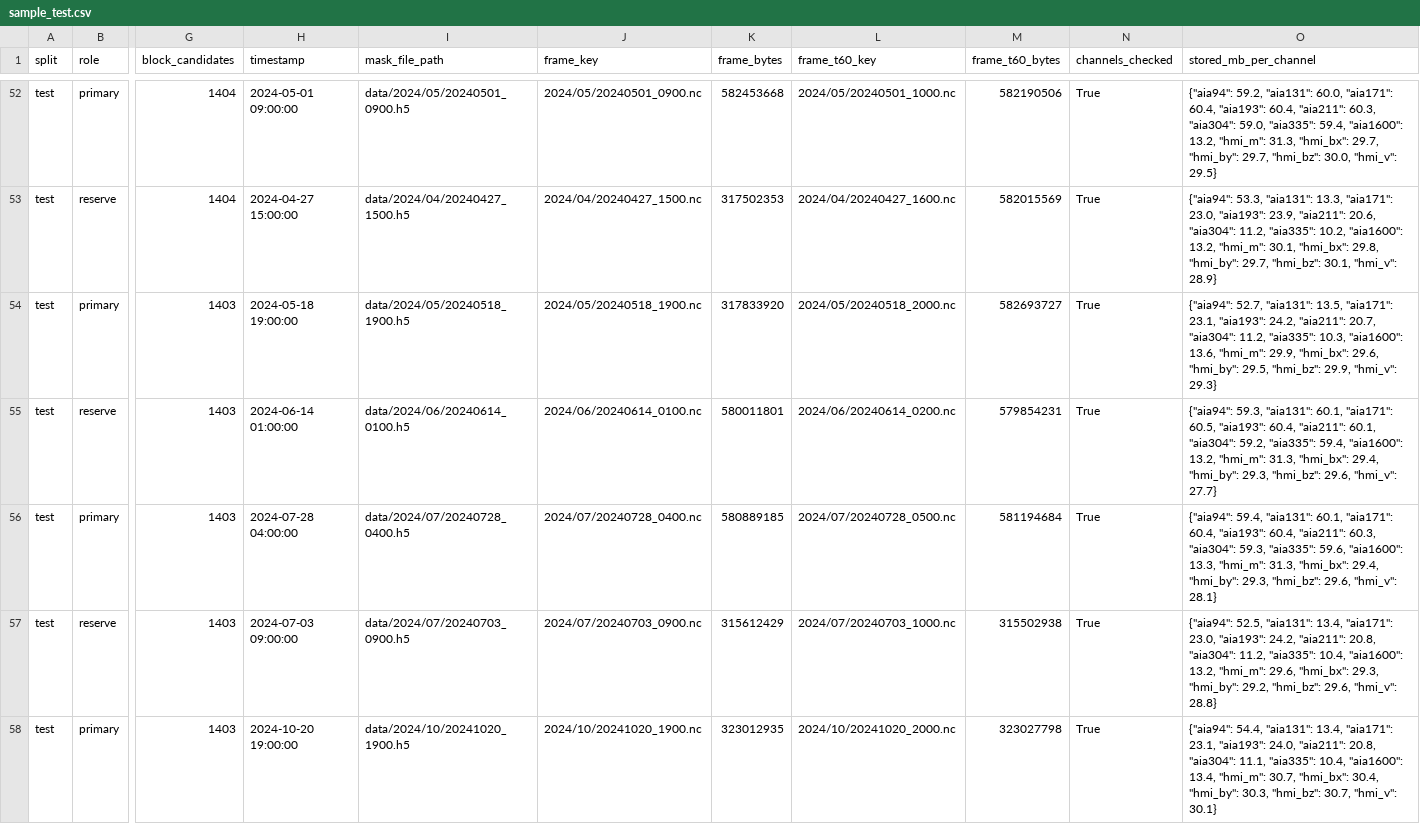
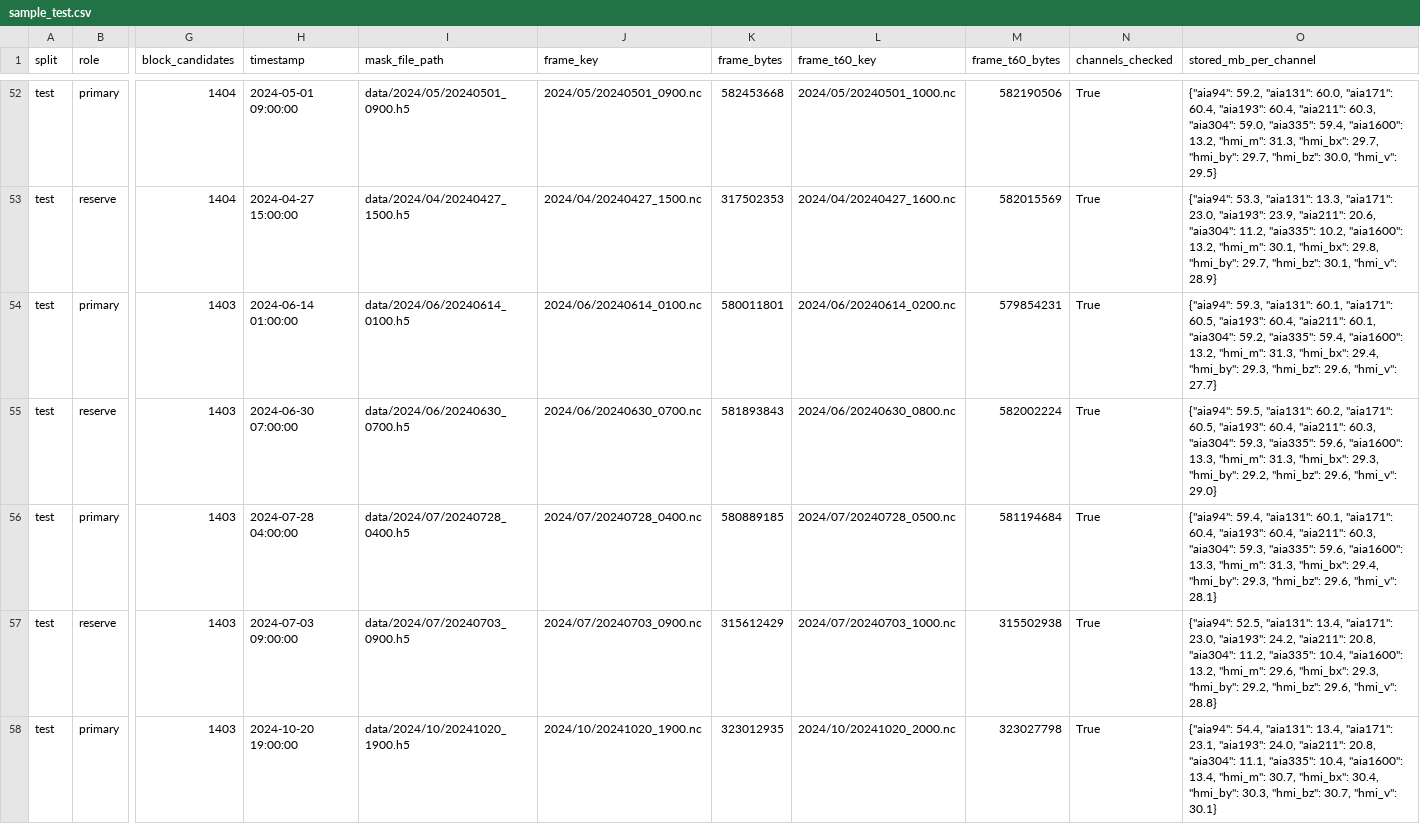
Before and after one commit to harrybao/NJIT-CCSC-Reproduction, a CSV file: results/Surya/ar_segmentation/sample_test.csv, drawn as a sheet; only a part is shown, gaps mark what is left out; the diff names each change by its address in the sheet, - before the commit and + after, or states it on an @@ line.

```diff
--- a/results/Surya/ar_segmentation/sample_test.csv
+++ b/results/Surya/ar_segmentation/sample_test.csv
-H54 (timestamp): 2024-05-18 19:00:00
+H54 (timestamp): 2024-06-14 01:00:00
-I54 (mask_file_path): data/2024/05/20240518_1900.h5
+I54 (mask_file_path): data/2024/06/20240614_0100.h5
-J54 (frame_key): 2024/05/20240518_1900.nc
+J54 (frame_key): 2024/06/20240614_0100.nc
-K54 (frame_bytes): 317833920
+K54 (frame_bytes): 580011801
-L54 (frame_t60_key): 2024/05/20240518_2000.nc
+L54 (frame_t60_key): 2024/06/20240614_0200.nc
-M54 (frame_t60_bytes): 582693727
+M54 (frame_t60_bytes): 579854231
-O54 (stored_mb_per_channel): {"aia94": 52.7, "aia131": 13.5, "aia171": 23.1, "aia193": 24.2, "aia211": 20.7, "aia304": 11.2, "aia335": 10.3, "aia1600": 13.6, "hmi_m": 29.9, "hmi_bx": 29.6, "hmi_by": 29.5, "hmi_bz": 29.9, "hmi_v": 29.3}
+O54 (stored_mb_per_channel): {"aia94": 59.3, "aia131": 60.1, "aia171": 60.5, "aia193": 60.4, "aia211": 60.1, "aia304": 59.2, "aia335": 59.4, "aia1600": 13.2, "hmi_m": 31.3, "hmi_bx": 29.4, "hmi_by": 29.3, "hmi_bz": 29.6, "hmi_v": 27.7}
-H55 (timestamp): 2024-06-14 01:00:00
+H55 (timestamp): 2024-06-30 07:00:00
-I55 (mask_file_path): data/2024/06/20240614_0100.h5
+I55 (mask_file_path): data/2024/06/20240630_0700.h5
-J55 (frame_key): 2024/06/20240614_0100.nc
+J55 (frame_key): 2024/06/20240630_0700.nc
-K55 (frame_bytes): 580011801
+K55 (frame_bytes): 581893843
-L55 (frame_t60_key): 2024/06/20240614_0200.nc
+L55 (frame_t60_key): 2024/06/20240630_0800.nc
-M55 (frame_t60_bytes): 579854231
+M55 (frame_t60_bytes): 582002224
-O55 (stored_mb_per_channel): {"aia94": 59.3, "aia131": 60.1, "aia171": 60.5, "aia193": 60.4, "aia211": 60.1, "aia304": 59.2, "aia335": 59.4, "aia1600": 13.2, "hmi_m": 31.3, "hmi_bx": 29.4, "hmi_by": 29.3, "hmi_bz": 29.6, "hmi_v": 27.7}
+O55 (stored_mb_per_channel): {"aia94": 59.5, "aia131": 60.2, "aia171": 60.5, "aia193": 60.4, "aia211": 60.3, "aia304": 59.3, "aia335": 59.6, "aia1600": 13.3, "hmi_m": 31.3, "hmi_bx": 29.3, "hmi_by": 29.2, "hmi_bz": 29.6, "hmi_v": 29.0}
```
Also changed, not shown: 14 other files.
